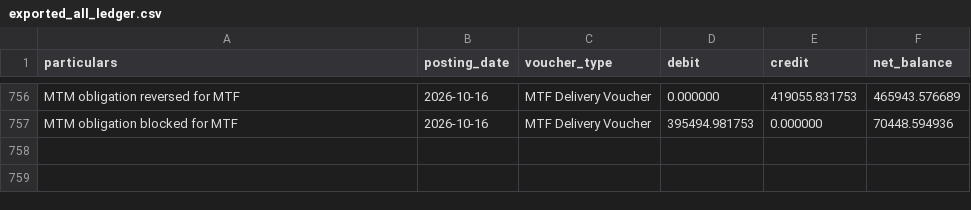
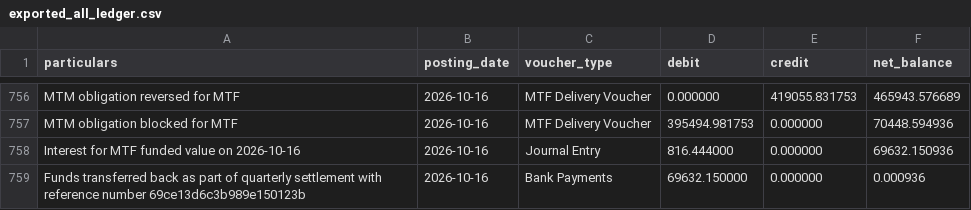
Before and after one commit to himanshu-1608/personal-portfolio, a CSV file: reports/exported_all_ledger.csv, drawn as a sheet; only a part is shown, gaps mark what is left out; the diff names each change by its address in the sheet, - before the commit and + after, or states it on an @@ line.

```diff
--- a/reports/exported_all_ledger.csv
+++ b/reports/exported_all_ledger.csv
+row 758: Interest for MTF funded value on 2026-10-16 | 2026-10-16 | Journal Entry | 816.444000 | 0.000000 | 69632.150936
+row 759: Funds transferred back as part of quarterly settlement with reference number 69ce13d6c3b989e150123b | 2026-10-16 | Bank Payments | 69632.150000 | 0.000000 | 0.000936
```
Also changed, not shown: reports/mtf_pnl_summary.csv, 3 other files.
